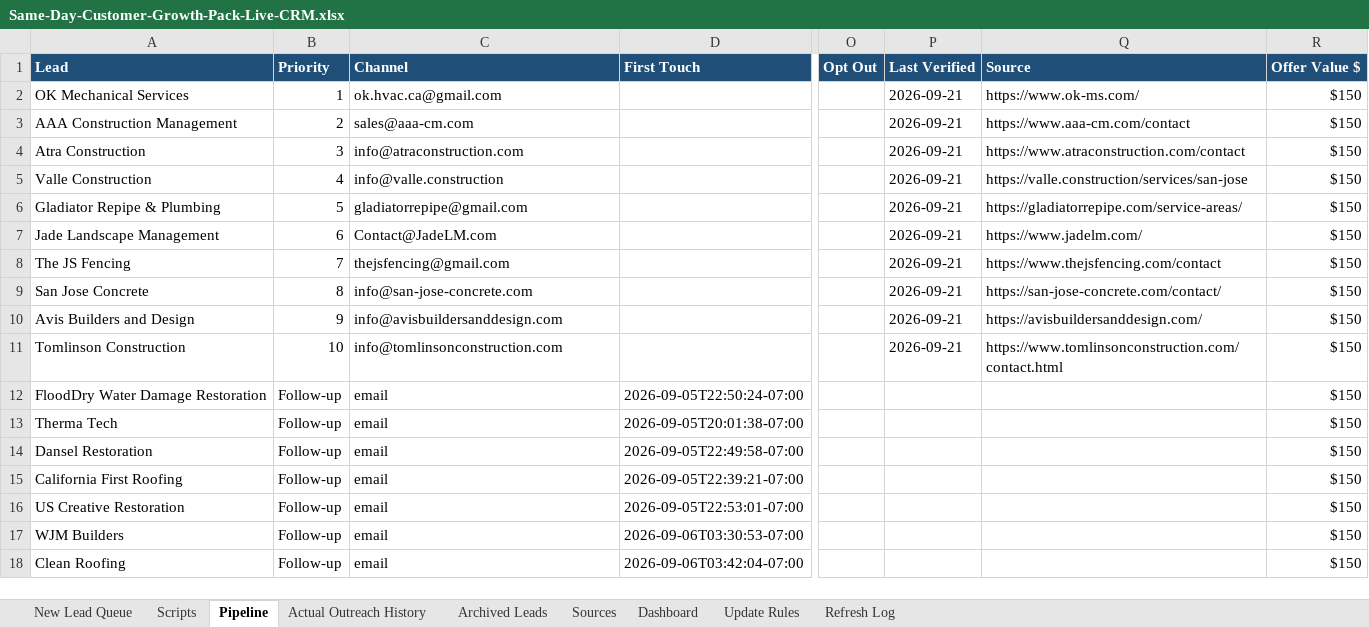
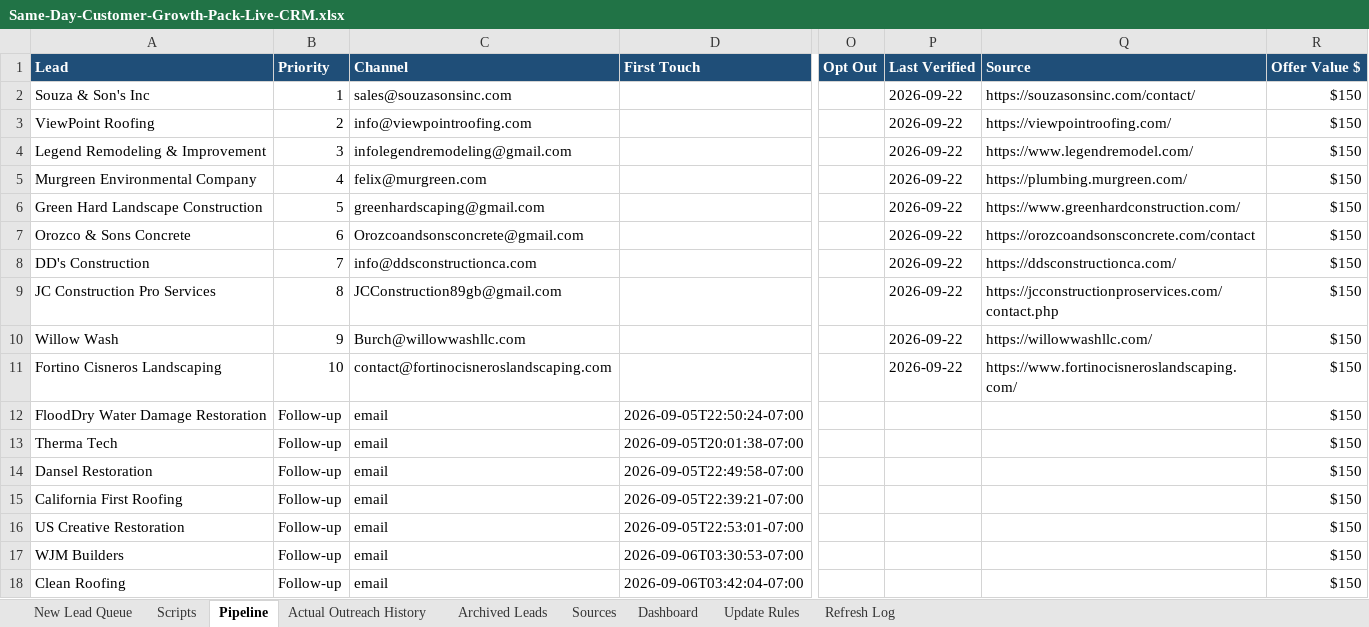
Before and after one commit to anastaysia94-sudo/founder-os, an Excel workbook: sales-engine/Same-Day-Customer-Growth-Pack-Live-CRM.xlsx, sheet Pipeline, drawn as a sheet; only a part is shown, gaps mark what is left out; values as stored, in another font and other column widths than the file's, no borders; conditional formats not drawn; the diff names each change by its address in the sheet, - before the commit and + after, or states it on an @@ line.

```diff
--- a/sales-engine/Same-Day-Customer-Growth-Pack-Live-CRM.xlsx (sheet Pipeline)
+++ b/sales-engine/Same-Day-Customer-Growth-Pack-Live-CRM.xlsx (sheet Pipeline)
-A2 (Lead): OK Mechanical Services
+A2 (Lead): Souza & Son's Inc
-C2 (Channel): ok.hvac.ca@gmail.com
+C2 (Channel): sales@souzasonsinc.com
-P2:P11 (Last Verified): 2026-09-21
+P2:P11 (Last Verified): 2026-09-22
-Q2 (Source): https://www.ok-ms.com/
+Q2 (Source): https://souzasonsinc.com/contact/
-A3 (Lead): AAA Construction Management
+A3 (Lead): ViewPoint Roofing
-C3 (Channel): sales@aaa-cm.com
+C3 (Channel): info@viewpointroofing.com
-Q3 (Source): https://www.aaa-cm.com/contact
+Q3 (Source): https://viewpointroofing.com/
-A4 (Lead): Atra Construction
+A4 (Lead): Legend Remodeling & Improvement
-C4 (Channel): info@atraconstruction.com
+C4 (Channel): infolegendremodeling@gmail.com
-Q4 (Source): https://www.atraconstruction.com/contact
+Q4 (Source): https://www.legendremodel.com/
-A5 (Lead): Valle Construction
+A5 (Lead): Murgreen Environmental Company
-C5 (Channel): info@valle.construction
+C5 (Channel): felix@murgreen.com
-Q5 (Source): https://valle.construction/services/san-jose
+Q5 (Source): https://plumbing.murgreen.com/
-A6 (Lead): Gladiator Repipe & Plumbing
+A6 (Lead): Green Hard Landscape Construction
-C6 (Channel): gladiatorrepipe@gmail.com
+C6 (Channel): greenhardscaping@gmail.com
-Q6 (Source): https://gladiatorrepipe.com/service-areas/
+Q6 (Source): https://www.greenhardconstruction.com/
-A7 (Lead): Jade Landscape Management
+A7 (Lead): Orozco & Sons Concrete
-C7 (Channel): Contact@JadeLM.com
+C7 (Channel): Orozcoandsonsconcrete@gmail.com
-Q7 (Source): https://www.jadelm.com/
+Q7 (Source): https://orozcoandsonsconcrete.com/contact
-A8 (Lead): The JS Fencing
+A8 (Lead): DD's Construction
-C8 (Channel): thejsfencing@gmail.com
+C8 (Channel): info@ddsconstructionca.com
-Q8 (Source): https://www.thejsfencing.com/contact
+Q8 (Source): https://ddsconstructionca.com/
-A9 (Lead): San Jose Concrete
+A9 (Lead): JC Construction Pro Services
-C9 (Channel): info@san-jose-concrete.com
+C9 (Channel): JCConstruction89gb@gmail.com
-Q9 (Source): https://san-jose-concrete.com/contact/
+Q9 (Source): https://jcconstructionproservices.com/contact.php
-A10 (Lead): Avis Builders and Design
+A10 (Lead): Willow Wash
-C10 (Channel): info@avisbuildersanddesign.com
+C10 (Channel): Burch@willowwashllc.com
-Q10 (Source): https://avisbuildersanddesign.com/
+Q10 (Source): https://willowwashllc.com/
-A11 (Lead): Tomlinson Construction
+A11 (Lead): Fortino Cisneros Landscaping
-C11 (Channel): info@tomlinsonconstruction.com
+C11 (Channel): contact@fortinocisneroslandscaping.com
-Q11 (Source): https://www.tomlinsonconstruction.com/contact.html
+Q11 (Source): https://www.fortinocisneroslandscaping.com/
```
Also changed, not shown: sheet New Lead Queue, sheet Sources, sheet Refresh Log.
